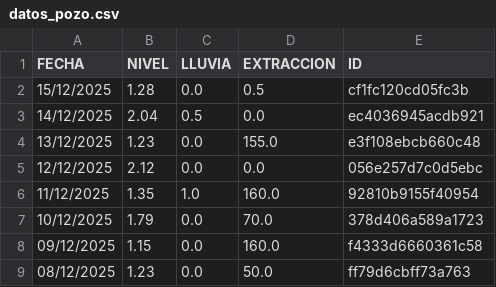
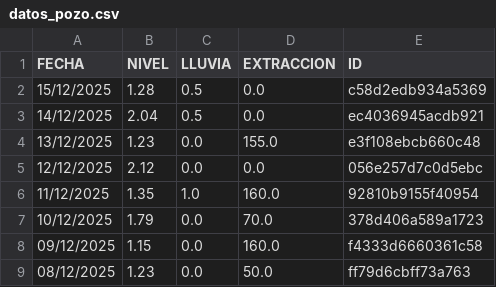
Before and after one commit to AndresPaladino/hidropal, a CSV file: datos_pozo.csv, drawn as a sheet; only a part is shown.

Commit message:
chore(data): overwrite data

```diff
--- a/datos_pozo.csv
+++ b/datos_pozo.csv
@@ -1,3 +1,3 @@
 FECHA,NIVEL,LLUVIA,EXTRACCION,ID
-15/12/2025,1.28,0.0,0.5,cf1fc120cd05fc3b
+15/12/2025,1.28,0.5,0.0,c58d2edb934a5369
 14/12/2025,2.04,0.5,0.0,ec4036945acdb921
```
